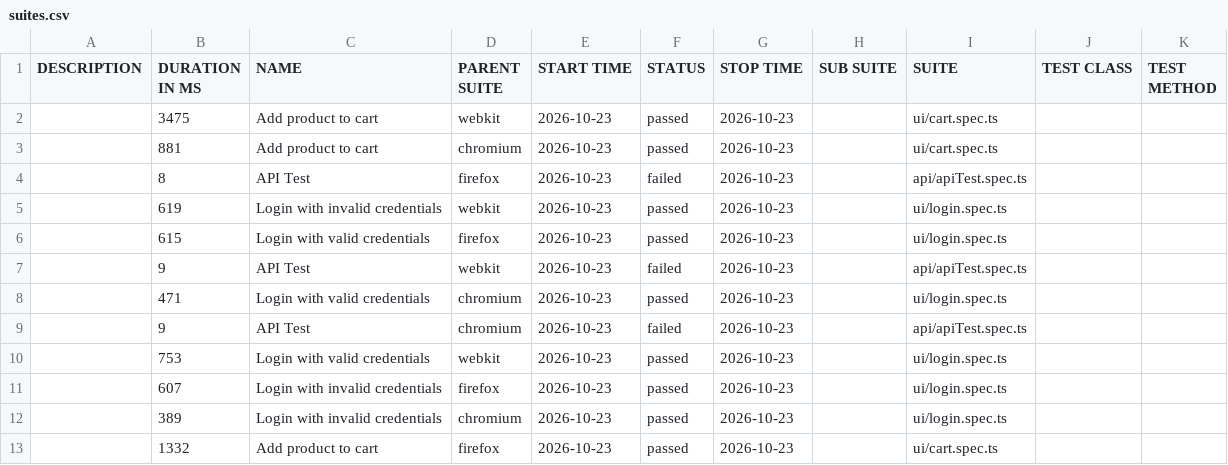
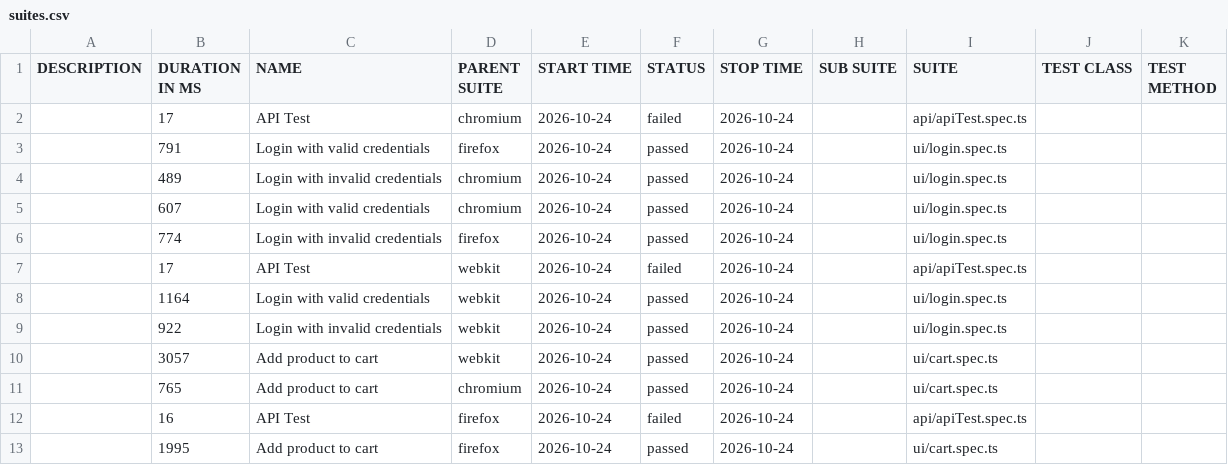
Before and after one commit to Ash-leyPereira/playwright-ts-framework, a CSV file: data/suites.csv, drawn as a sheet.

```diff
--- a/data/suites.csv
+++ b/data/suites.csv
@@ -1,13 +1,13 @@
 "DESCRIPTION","DURATION IN MS","NAME","PARENT SUITE","START TIME","STATUS","STOP TIME","SUB SUITE","SUITE","TEST CLASS","TEST METHOD"
-"","3475","Add product to cart","webkit","2026-10-23","passed","2026-10-23","","ui/cart.spec.ts","",""
-"","881","Add product to cart","chromium","2026-10-23","passed","2026-10-23","","ui/cart.spec.ts","",""
-"","8","API Test","firefox","2026-10-23","failed","2026-10-23","","api/apiTest.spec.ts","",""
-"","619","Login with invalid credentials","webkit","2026-10-23","passed","2026-10-23","","ui/login.spec.ts","",""
-"","615","Login with valid credentials","firefox","2026-10-23","passed","2026-10-23","","ui/login.spec.ts","",""
-"","9","API Test","webkit","2026-10-23","failed","2026-10-23","","api/apiTest.spec.ts","",""
-"","471","Login with valid credentials","chromium","2026-10-23","passed","2026-10-23","","ui/login.spec.ts","",""
-"","9","API Test","chromium","2026-10-23","failed","2026-10-23","","api/apiTest.spec.ts","",""
-"","753","Login with valid credentials","webkit","2026-10-23","passed","2026-10-23","","ui/login.spec.ts","",""
-"","607","Login with invalid credentials","firefox","2026-10-23","passed","2026-10-23","","ui/login.spec.ts","",""
-"","389","Login with invalid credentials","chromium","2026-10-23","passed","2026-10-23","","ui/login.spec.ts","",""
-"","1332","Add product to cart","firefox","2026-10-23","passed","2026-10-23","","ui/cart.spec.ts","",""
+"","17","API Test","chromium","2026-10-24","failed","2026-10-24","","api/apiTest.spec.ts","",""
+"","791","Login with valid credentials","firefox","2026-10-24","passed","2026-10-24","","ui/login.spec.ts","",""
+"","489","Login with invalid credentials","chromium","2026-10-24","passed","2026-10-24","","ui/login.spec.ts","",""
+"","607","Login with valid credentials","chromium","2026-10-24","passed","2026-10-24","","ui/login.spec.ts","",""
+"","774","Login with invalid credentials","firefox","2026-10-24","passed","2026-10-24","","ui/login.spec.ts","",""
+"","17","API Test","webkit","2026-10-24","failed","2026-10-24","","api/apiTest.spec.ts","",""
+"","1164","Login with valid credentials","webkit","2026-10-24","passed","2026-10-24","","ui/login.spec.ts","",""
+"","922","Login with invalid credentials","webkit","2026-10-24","passed","2026-10-24","","ui/login.spec.ts","",""
+"","3057","Add product to cart","webkit","2026-10-24","passed","2026-10-24","","ui/cart.spec.ts","",""
+"","765","Add product to cart","chromium","2026-10-24","passed","2026-10-24","","ui/cart.spec.ts","",""
+"","16","API Test","firefox","2026-10-24","failed","2026-10-24","","api/apiTest.spec.ts","",""
+"","1995","Add product to cart","firefox","2026-10-24","passed","2026-10-24","","ui/cart.spec.ts","",""
```
Also changed, not shown: 53 other files.
